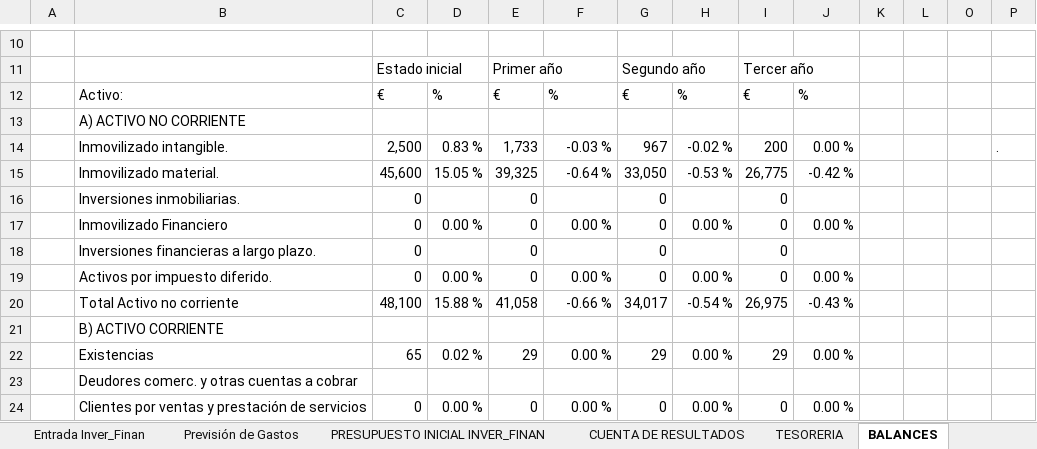
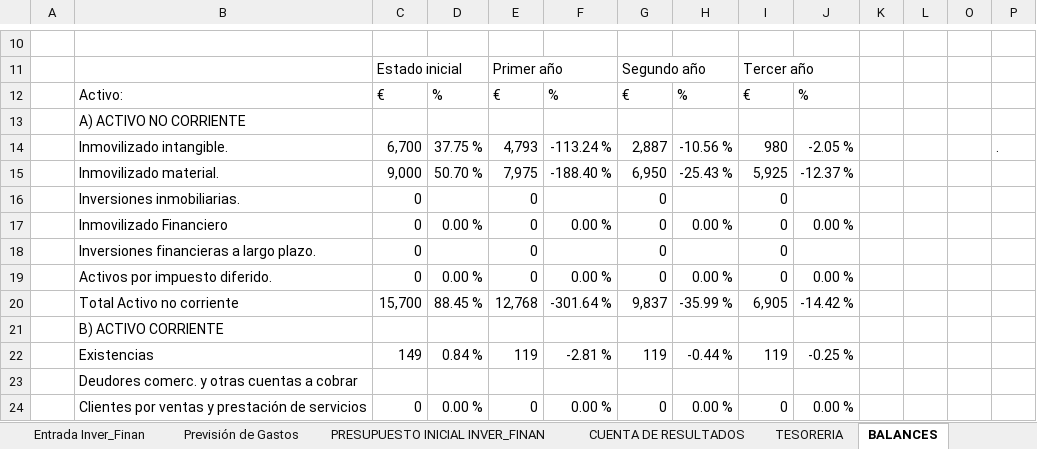
Before and after one commit to AndresMauricioDrapier/2-DAW, an Excel workbook: Empresa_e_iniciativa_emprendedora/PlanDeEmpresa/Documento de trabajo 3 Plan Economico Financiero.xlsx, sheet BALANCES, drawn as a sheet; only a part is shown, gaps mark what is left out; values as stored, in another font and other column widths than the file's, no cell formats; the diff covers the shown part only; the diff names each change by its address in the sheet, - before the commit and + after, or states it on an @@ line.

```diff
--- a/Empresa_e_iniciativa_emprendedora/PlanDeEmpresa/Documento de trabajo 3 Plan Economico Financiero.xlsx (sheet BALANCES)
+++ b/Empresa_e_iniciativa_emprendedora/PlanDeEmpresa/Documento de trabajo 3 Plan Economico Financiero.xlsx (sheet BALANCES)
-C14: 2,500
+C14: 6,700
-D14: 0.83 %
+D14: 37.75 %
-E14: 1,733
+E14: 4,793
-F14: -0.03 %
+F14: -113.24 %
-G14: 967
+G14: 2,887
-H14: -0.02 %
+H14: -10.56 %
-I14: 200
+I14: 980
-J14: 0.00 %
+J14: -2.05 %
-C15: 45,600
+C15: 9,000
-D15: 15.05 %
+D15: 50.70 %
-E15: 39,325
+E15: 7,975
-F15: -0.64 %
+F15: -188.40 %
-G15: 33,050
+G15: 6,950
-H15: -0.53 %
+H15: -25.43 %
-I15: 26,775
+I15: 5,925
-J15: -0.42 %
+J15: -12.37 %
-C20: 48,100
+C20: 15,700
-D20: 15.88 %
+D20: 88.45 %
-E20: 41,058
+E20: 12,768
-F20: -0.66 %
+F20: -301.64 %
-G20: 34,017
+G20: 9,837
-H20: -0.54 %
+H20: -35.99 %
-I20: 26,975
+I20: 6,905
-J20: -0.43 %
+J20: -14.42 %
-C22: 65
+C22: 149
-D22: 0.02 %
+D22: 0.84 %
-E22: 29
+E22: 119
-F22: 0.00 %
+F22: -2.81 %
-G22: 29
+G22: 119
-H22: 0.00 %
+H22: -0.44 %
-I22: 29
+I22: 119
-J22: 0.00 %
+J22: -0.25 %
```
Also changed, not shown: 189 edited cells elsewhere in this sheet, sheet Préstamos LP, sheet CUENTA DE RESULTADOS, sheet Politica Cobr. Pagos, sheet TESORERIA, sheet Margen B, sheet Presupuesto de ventas, 6 more sheets, cell formats, formulas that keep their value, hidden cells, charts or pictures, 12 other files.
